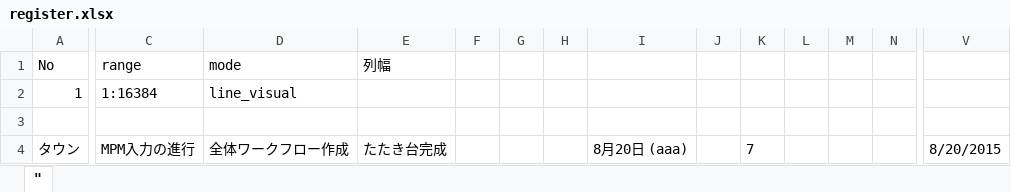
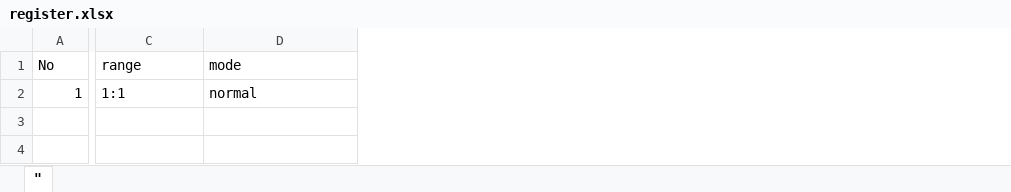
Before and after one commit to kjnh10/ExcelLikeVim, an Excel workbook: sys_plugin/vim/data/register.xlsx, sheet ", drawn as a sheet; only a part is shown, gaps mark what is left out; values as stored, in another font and other column widths than the file's, no borders; conditional formats not drawn; rows hold the shown columns only; the diff covers the shown part only; the diff names each change by its address in the sheet, - before the commit and + after, or states it on an @@ line.

Commit message:
Bug fix: for #4
the mode of vim was not registerd propely

```diff
--- a/sys_plugin/vim/data/register.xlsx (sheet ")
+++ b/sys_plugin/vim/data/register.xlsx (sheet ")
-column E (列幅), empty
-column F, empty
-column G, empty
-column H, empty
-column I, empty
-column J, empty
-column K, empty
-column L, empty
-column M, empty
-column N, empty
-column V, empty
-C2 (range): 1:16384
+C2 (range): 1:1
-D2 (mode): line_visual
+D2 (mode): normal
-row 3: (empty)
-row 4: タウン | MPM入力の進行 | 全体ワークフロー作成 | たたき台完成 |  |  |  | 8月20日 (aaa) |  | 7 |  |  |  | 8/20/2015
```
Also changed, not shown: 7 removed columns elsewhere in this sheet, 5 other files.
